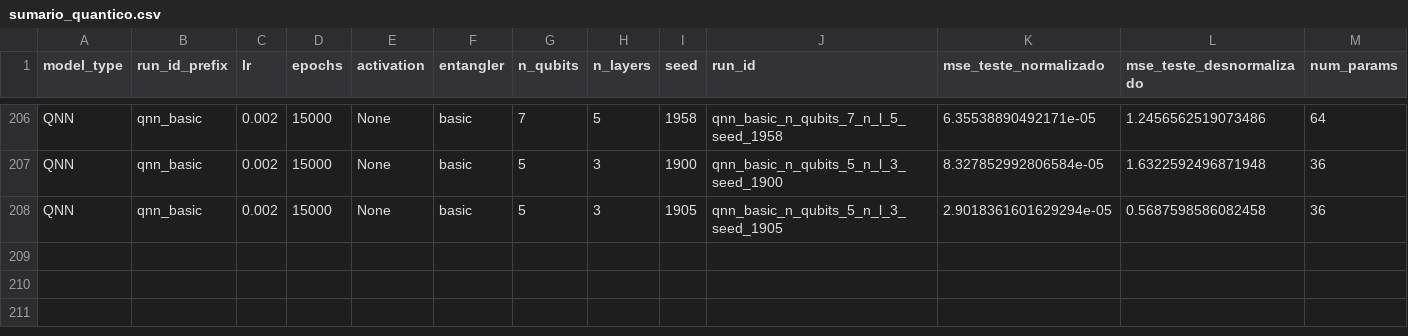
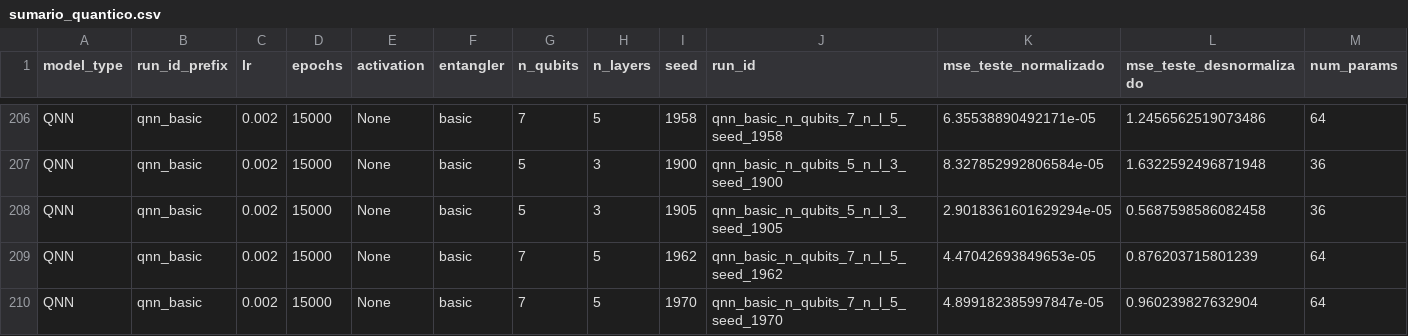
Before and after one commit to cammaral/pinn, a CSV file: experimentos_pinn/sumario_quantico.csv, drawn as a sheet; only a part is shown, gaps mark what is left out; rows hold the shown columns only; the diff names each change by its address in the sheet, - before the commit and + after, or states it on an @@ line.

```diff
--- a/experimentos_pinn/sumario_quantico.csv
+++ b/experimentos_pinn/sumario_quantico.csv
+row 209: QNN | qnn_basic | 0.002 | 15000 | None | basic | 7 | 5 | 1962 | qnn_basic_n_qubits_7_n_l_5_seed_1962 | 4.47042693849653e-05 | 0.876203715801239 | 64
+row 210: QNN | qnn_basic | 0.002 | 15000 | None | basic | 7 | 5 | 1970 | qnn_basic_n_qubits_7_n_l_5_seed_1970 | 4.899182385997847e-05 | 0.960239827632904 | 64
```
Also changed, not shown: 11 other files.
